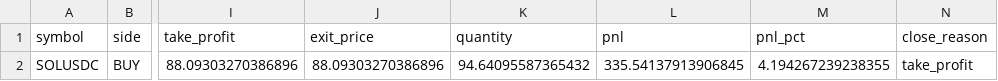
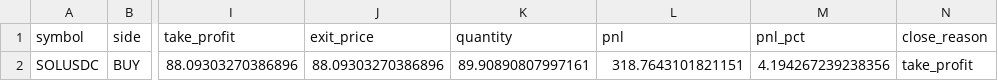
Before and after one commit to sherlock-tez/trading_binance_future, a CSV file: backtest_history/Loop_20260521_3/3m.csv, drawn as a sheet; only a part is shown, gaps mark what is left out; the diff names each change by its address in the sheet, - before the commit and + after, or states it on an @@ line.

```diff
--- a/backtest_history/Loop_20260521_3/3m.csv
+++ b/backtest_history/Loop_20260521_3/3m.csv
-K2 (quantity): 94.64095587365432
+K2 (quantity): 89.90890807997161
-L2 (pnl): 335.54137913906845
+L2 (pnl): 318.7643101821151
-M2 (pnl_pct): 4.194267239238355
+M2 (pnl_pct): 4.194267239238356
```
Also changed, not shown: backtest_history/Loop_20260521_3/12m.csv, 5 other files.
